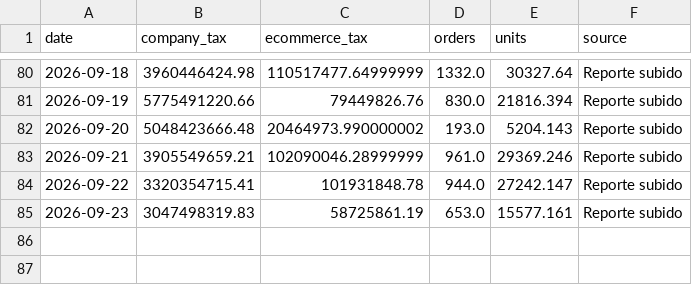
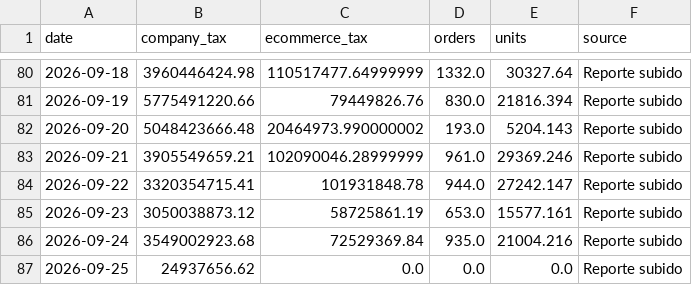
Before and after one commit to 2026-Masonline/masonline-dashboard, a CSV file: data.csv, drawn as a sheet; only a part is shown, gaps mark what is left out.

Commit message:
Actualizar datos ecommerce - Mes en curso

```diff
--- a/data.csv
+++ b/data.csv
@@ -84,2 +84,4 @@ date,company_tax,ecommerce_tax,orders,units,source
 2026-09-22,3320354715.41,101931848.78,944.0,27242.147,Reporte subido
-2026-09-23,3047498319.83,58725861.19,653.0,15577.161,Reporte subido
+2026-09-23,3050038873.12,58725861.19,653.0,15577.161,Reporte subido
+2026-09-24,3549002923.68,72529369.84,935.0,21004.216,Reporte subido
+2026-09-25,24937656.62,0.0,0.0,0.0,Reporte subido
```
